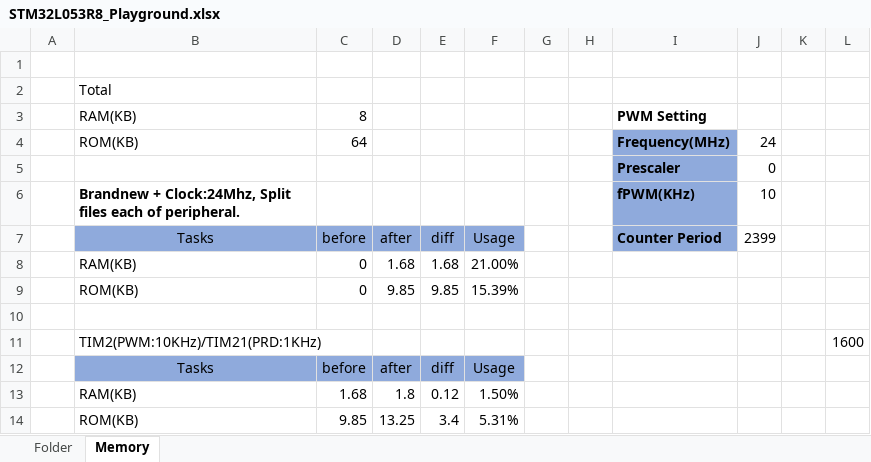
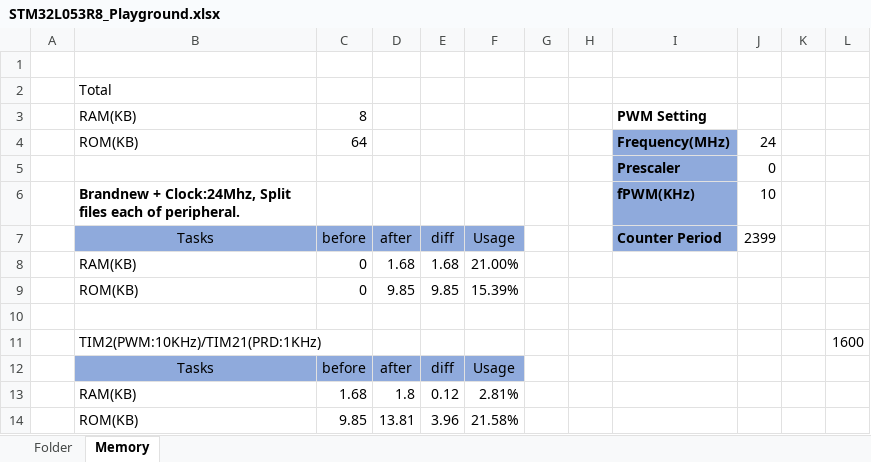
Before and after one commit to gtuja/Nucleo, an Excel workbook: doc/Resources/STM32L053R8_Playground.xlsx, sheet Memory, drawn as a sheet; values as stored, in another font and other column widths than the file's, no borders; removed rows and columns are numbered as before the commit, all else as after; the diff names each change by its address in the sheet, - before the commit and + after, or states it on an @@ line.

```diff
--- a/doc/Resources/STM32L053R8_Playground.xlsx (sheet Memory)
+++ b/doc/Resources/STM32L053R8_Playground.xlsx (sheet Memory)
-F13: 1.50%
+F13: 2.81%
-row 14:  | ROM(KB) | 9.85 | 13.25 | 3.4 | 5.31%
+row 14:  | ROM(KB) | 9.85 | 13.81 | 3.96 | 21.58%
```
Also changed, not shown: 7 other files.
